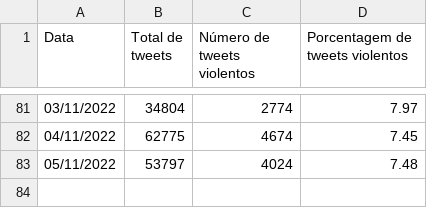
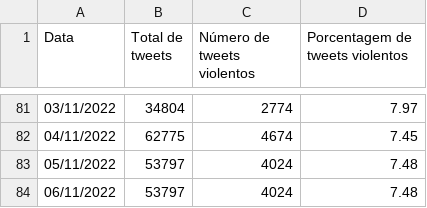
Before and after one commit to vamosjuntasorg/violentometro, a CSV file: assets/data/tweets_agressivos_por_dia_feminino.csv, drawn as a sheet; only a part is shown, gaps mark what is left out; the diff names each change by its address in the sheet, - before the commit and + after, or states it on an @@ line.

Commit message:
Auto-update webpage data >> 2022-11-07_04:04:51

```diff
--- a/assets/data/tweets_agressivos_por_dia_feminino.csv
+++ b/assets/data/tweets_agressivos_por_dia_feminino.csv
+row 84: 06/11/2022 | 53797 | 4024 | 7.48
```
Also changed, not shown: 1 other file.
